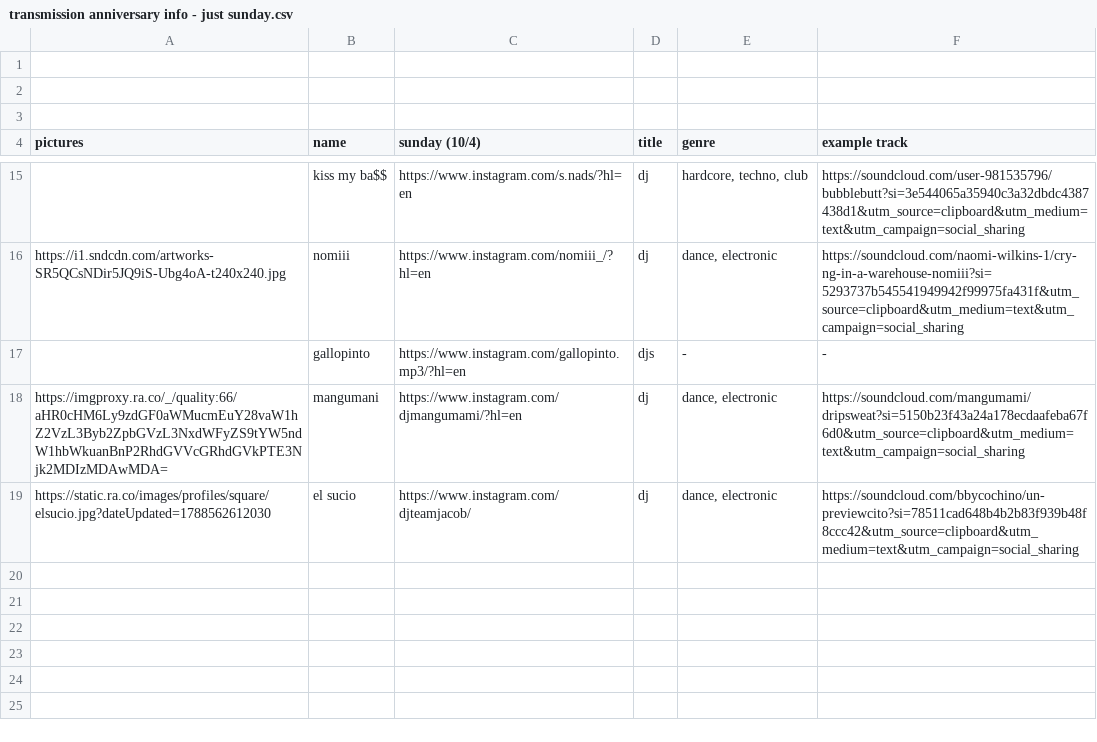
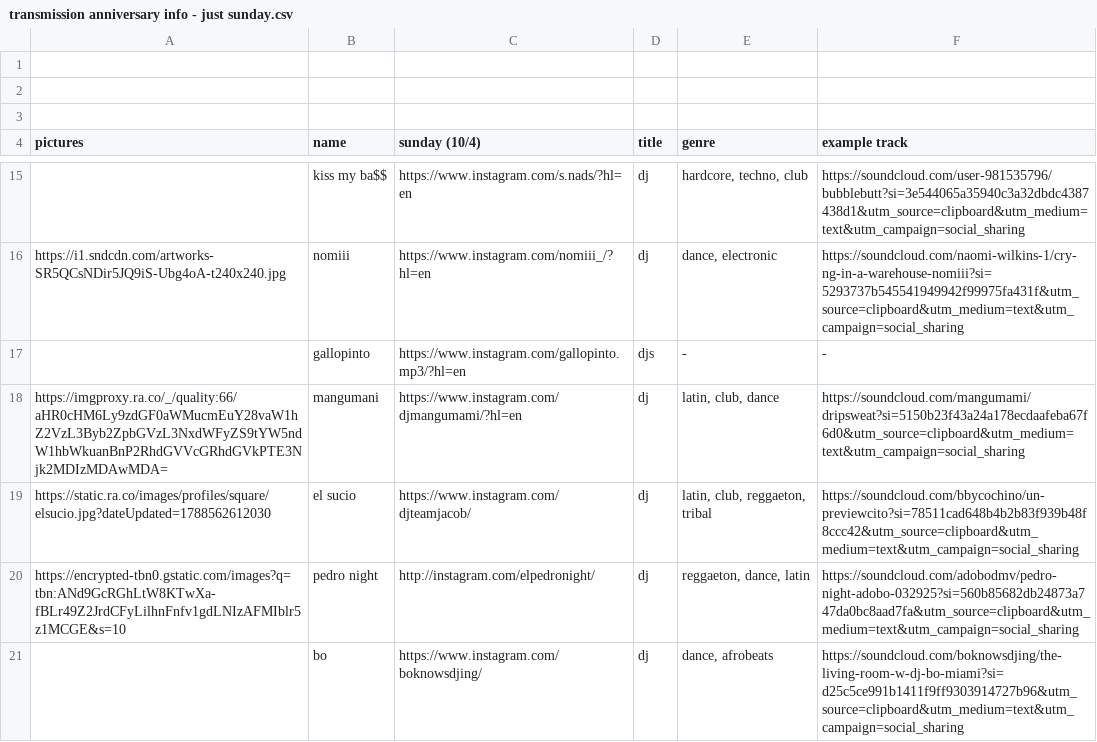
Before and after one commit to klspiegs/transmission-anniversary, a CSV file: src/data/transmission anniversary info - just sunday.csv, drawn as a sheet; only a part is shown, gaps mark what is left out.

Commit message:
genre updates and sunday updates

```diff
--- a/src/data/transmission anniversary info - just sunday.csv
+++ b/src/data/transmission anniversary info - just sunday.csv
@@ -17,3 +17,5 @@ https://i1.sndcdn.com/artworks-SR5QCsNDir5JQ9iS-Ubg4oA-t240x240.jpg,nomiii,https
 ,gallopinto,https://www.instagram.com/gallopinto.mp3/?hl=en,djs,-,-
-https://imgproxy.ra.co/_/quality:66/aHR0cHM6Ly9zdGF0aWMucmEuY28vaW1hZ2VzL3Byb2ZpbGVzL3NxdWFyZS9tYW5ndW1hbWkuanBnP2RhdGVVcGRhdGVkPTE3Njk2MDIzMDAwMDA=,mangumani,https://www.instagram.com/djmangumami/?hl=en,dj,"dance, electronic",https://soundcloud.com/mangumami/dripsweat?si=5150b23f43a24a178ecdaafeba67f6d0&utm_source=clipboard&utm_medium=text&utm_campaign=social_sharing
-https://static.ra.co/images/profiles/square/elsucio.jpg?dateUpdated=1788562612030,el sucio,https://www.instagram.com/djteamjacob/,dj,"dance, electronic",https://soundcloud.com/bbycochino/un-previewcito?si=78511cad648b4b2b83f939b48f8ccc42&utm_source=clipboard&utm_medium=text&utm_campaign=social_sharing
+https://imgproxy.ra.co/_/quality:66/aHR0cHM6Ly9zdGF0aWMucmEuY28vaW1hZ2VzL3Byb2ZpbGVzL3NxdWFyZS9tYW5ndW1hbWkuanBnP2RhdGVVcGRhdGVkPTE3Njk2MDIzMDAwMDA=,mangumani,https://www.instagram.com/djmangumami/?hl=en,dj,"latin, club, dance",https://soundcloud.com/mangumami/dripsweat?si=5150b23f43a24a178ecdaafeba67f6d0&utm_source=clipboard&utm_medium=text&utm_campaign=social_sharing
+https://static.ra.co/images/profiles/square/elsucio.jpg?dateUpdated=1788562612030,el sucio,https://www.instagram.com/djteamjacob/,dj,"latin, club, reggaeton, tribal",https://soundcloud.com/bbycochino/un-previewcito?si=78511cad648b4b2b83f939b48f8ccc42&utm_source=clipboard&utm_medium=text&utm_campaign=social_sharing
+https://encrypted-tbn0.gstatic.com/images?q=tbn:ANd9GcRGhLtW8KTwXa-fBLr49Z2JrdCFyLilhnFnfv1gdLNIzAFMIblr5z1MCGE&s=10,pedro night,http://instagram.com/elpedronight/,dj,"reggaeton, dance, latin",https://soundcloud.com/adobodmv/pedro-night-adobo-032925?si=560b85682db24873a747da0bc8aad7fa&utm_source=clipboard&utm_medium=text&utm_campaign=social_sharing
+,bo,https://www.instagram.com/boknowsdjing/,dj,"dance, afrobeats",https://soundcloud.com/boknowsdjing/the-living-room-w-dj-bo-miami?si=d25c5ce991b1411f9ff9303914727b96&utm_source=clipboard&utm_medium=text&utm_campaign=social_sharing
```
Also changed, not shown: 2 other files.
